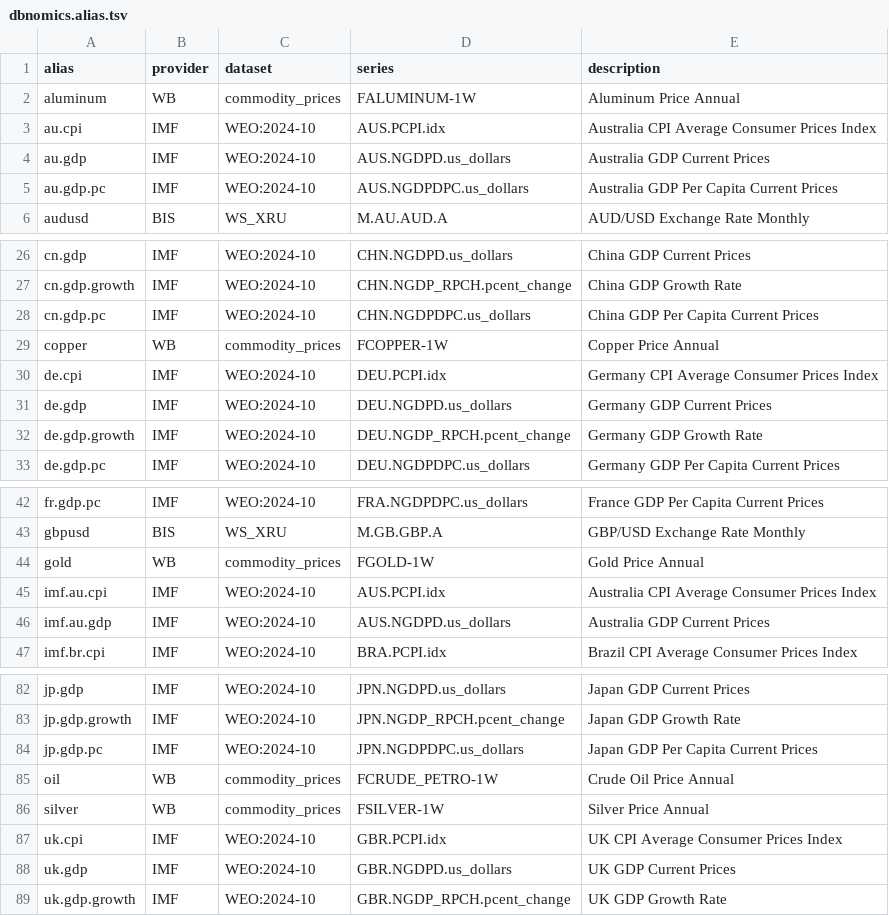
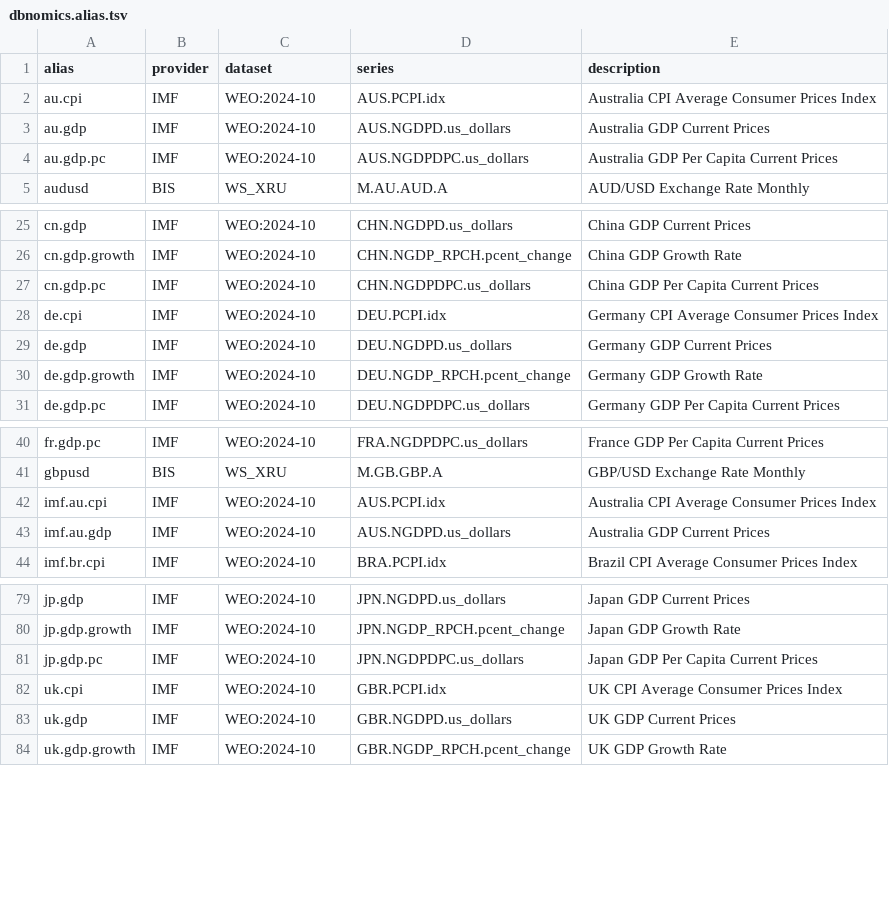
Before and after one commit to x-cmd/data, a TSV file: alias/dbnomics.alias.tsv, drawn as a sheet; only a part is shown, gaps mark what is left out; the diff names each change by its address in the sheet, - before the commit and + after, or states it on an @@ line.

Commit message:
refactor(alias): remove bare commodity aliases, keep wb.* prefixed only
Remove copper, gold, oil, silver, aluminum without provider prefix.
Only wb.copper, wb.gold, wb.oil, wb.silver, wb.aluminum remain.
Avoids namespace pollution when other providers (LME, COMEX) add
commodity data in the future.

```diff
--- a/alias/dbnomics.alias.tsv
+++ b/alias/dbnomics.alias.tsv
-row 2: aluminum | WB | commodity_prices | FALUMINUM-1W | Aluminum Price Annual
-row 29: copper | WB | commodity_prices | FCOPPER-1W | Copper Price Annual
-row 44: gold | WB | commodity_prices | FGOLD-1W | Gold Price Annual
-row 85: oil | WB | commodity_prices | FCRUDE_PETRO-1W | Crude Oil Price Annual
-row 86: silver | WB | commodity_prices | FSILVER-1W | Silver Price Annual
```
